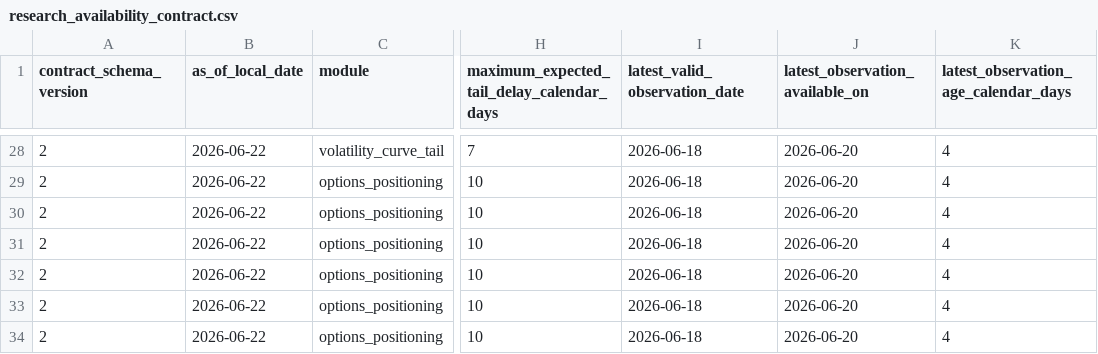
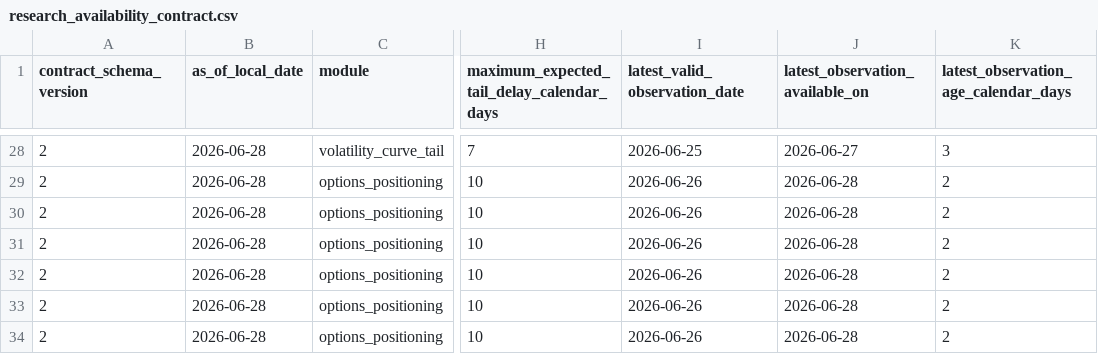
Before and after one commit to Jasper868/Layer1MacroData, a CSV file: data/meta/research_availability_contract.csv, drawn as a sheet; only a part is shown, gaps mark what is left out; the diff covers the shown part only; the diff names each change by its address in the sheet, - before the commit and + after, or states it on an @@ line.

```diff
--- a/data/meta/research_availability_contract.csv
+++ b/data/meta/research_availability_contract.csv
-B28:B34 (as_of_local_date): 2026-06-22
+B28:B34 (as_of_local_date): 2026-06-28
-I28 (latest_valid_observation_date): 2026-06-18
+I28 (latest_valid_observation_date): 2026-06-25
-J28 (latest_observation_available_on): 2026-06-20
+J28 (latest_observation_available_on): 2026-06-27
-K28: 4
+K28: 3
-I29:I34 (latest_valid_observation_date): 2026-06-18
+I29:I34 (latest_valid_observation_date): 2026-06-26
-J29:J34 (latest_observation_available_on): 2026-06-20
+J29:J34 (latest_observation_available_on): 2026-06-28
-K29:K34: 4
+K29:K34: 2
```
Also changed, not shown: 148 edited cells elsewhere in this file, data/meta/cboe_pcr_status_latest_run.csv, data/meta/research_module_readiness.csv, 22 other files.
